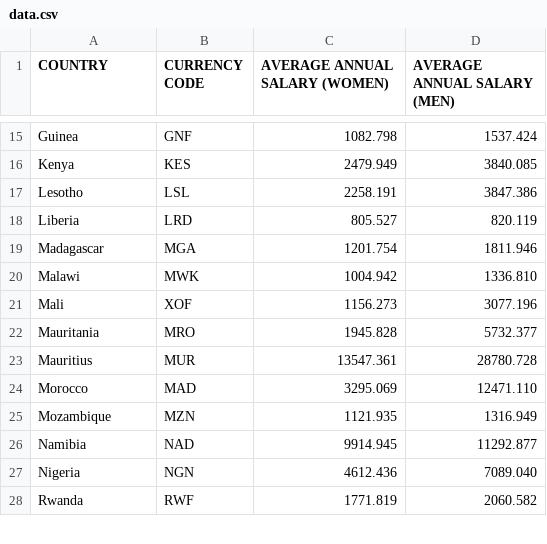
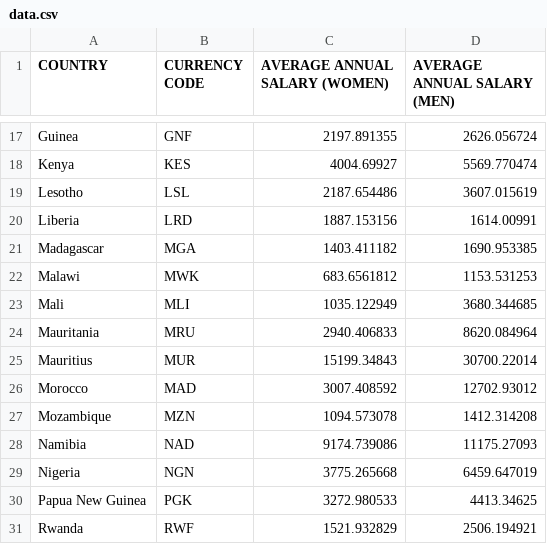
Before and after one commit to CodeForAfrica/GenderGap.AFRICA, a CSV file: data/data.csv, drawn as a sheet; only a part is shown, gaps mark what is left out; addresses are those after the commit; the diff covers the shown part only; the diff names each change by its address in the sheet, - before the commit and + after, or states it on an @@ line.

```diff
--- a/data/data.csv
+++ b/data/data.csv
-C17 (AVERAGE ANNUAL SALARY (WOMEN)): 1082.798
+C17 (AVERAGE ANNUAL SALARY (WOMEN)): 2197.891355
-D17 (AVERAGE ANNUAL SALARY (MEN)): 1537.424
+D17 (AVERAGE ANNUAL SALARY (MEN)): 2626.056724
-C18 (AVERAGE ANNUAL SALARY (WOMEN)): 2479.949
+C18 (AVERAGE ANNUAL SALARY (WOMEN)): 4004.69927
-D18 (AVERAGE ANNUAL SALARY (MEN)): 3840.085
+D18 (AVERAGE ANNUAL SALARY (MEN)): 5569.770474
-C19 (AVERAGE ANNUAL SALARY (WOMEN)): 2258.191
+C19 (AVERAGE ANNUAL SALARY (WOMEN)): 2187.654486
-D19 (AVERAGE ANNUAL SALARY (MEN)): 3847.386
+D19 (AVERAGE ANNUAL SALARY (MEN)): 3607.015619
-C20 (AVERAGE ANNUAL SALARY (WOMEN)): 805.527
+C20 (AVERAGE ANNUAL SALARY (WOMEN)): 1887.153156
-D20 (AVERAGE ANNUAL SALARY (MEN)): 820.119
+D20 (AVERAGE ANNUAL SALARY (MEN)): 1614.00991
-C21 (AVERAGE ANNUAL SALARY (WOMEN)): 1201.754
+C21 (AVERAGE ANNUAL SALARY (WOMEN)): 1403.411182
-D21 (AVERAGE ANNUAL SALARY (MEN)): 1811.946
+D21 (AVERAGE ANNUAL SALARY (MEN)): 1690.953385
-C22 (AVERAGE ANNUAL SALARY (WOMEN)): 1004.942
+C22 (AVERAGE ANNUAL SALARY (WOMEN)): 683.6561812
-D22 (AVERAGE ANNUAL SALARY (MEN)): 1336.810
+D22 (AVERAGE ANNUAL SALARY (MEN)): 1153.531253
-B23 (CURRENCY CODE): XOF
+B23 (CURRENCY CODE): MLI
-C23 (AVERAGE ANNUAL SALARY (WOMEN)): 1156.273
+C23 (AVERAGE ANNUAL SALARY (WOMEN)): 1035.122949
-D23 (AVERAGE ANNUAL SALARY (MEN)): 3077.196
+D23 (AVERAGE ANNUAL SALARY (MEN)): 3680.344685
-B24 (CURRENCY CODE): MRO
+B24 (CURRENCY CODE): MRU
-C24 (AVERAGE ANNUAL SALARY (WOMEN)): 1945.828
+C24 (AVERAGE ANNUAL SALARY (WOMEN)): 2940.406833
-D24 (AVERAGE ANNUAL SALARY (MEN)): 5732.377
+D24 (AVERAGE ANNUAL SALARY (MEN)): 8620.084964
-C25 (AVERAGE ANNUAL SALARY (WOMEN)): 13547.361
+C25 (AVERAGE ANNUAL SALARY (WOMEN)): 15199.34843
-D25 (AVERAGE ANNUAL SALARY (MEN)): 28780.728
+D25 (AVERAGE ANNUAL SALARY (MEN)): 30700.22014
-C26 (AVERAGE ANNUAL SALARY (WOMEN)): 3295.069
+C26 (AVERAGE ANNUAL SALARY (WOMEN)): 3007.408592
-D26 (AVERAGE ANNUAL SALARY (MEN)): 12471.110
+D26 (AVERAGE ANNUAL SALARY (MEN)): 12702.93012
-C27 (AVERAGE ANNUAL SALARY (WOMEN)): 1121.935
+C27 (AVERAGE ANNUAL SALARY (WOMEN)): 1094.573078
-D27 (AVERAGE ANNUAL SALARY (MEN)): 1316.949
+D27 (AVERAGE ANNUAL SALARY (MEN)): 1412.314208
-C28 (AVERAGE ANNUAL SALARY (WOMEN)): 9914.945
+C28 (AVERAGE ANNUAL SALARY (WOMEN)): 9174.739086
-D28 (AVERAGE ANNUAL SALARY (MEN)): 11292.877
+D28 (AVERAGE ANNUAL SALARY (MEN)): 11175.27093
-C29 (AVERAGE ANNUAL SALARY (WOMEN)): 4612.436
+C29 (AVERAGE ANNUAL SALARY (WOMEN)): 3775.265668
-D29 (AVERAGE ANNUAL SALARY (MEN)): 7089.040
+D29 (AVERAGE ANNUAL SALARY (MEN)): 6459.647019
+row 30: Papua New Guinea | PGK | 3272.980533 | 4413.34625
-C31 (AVERAGE ANNUAL SALARY (WOMEN)): 1771.819
+C31 (AVERAGE ANNUAL SALARY (WOMEN)): 1521.932829
-D31 (AVERAGE ANNUAL SALARY (MEN)): 2060.582
+D31 (AVERAGE ANNUAL SALARY (MEN)): 2506.194921
```
Also changed, not shown: 5 added rows and 44 edited cells elsewhere in this file, data/currencies.csv, dist/data/currencies.csv, 1 other file.
